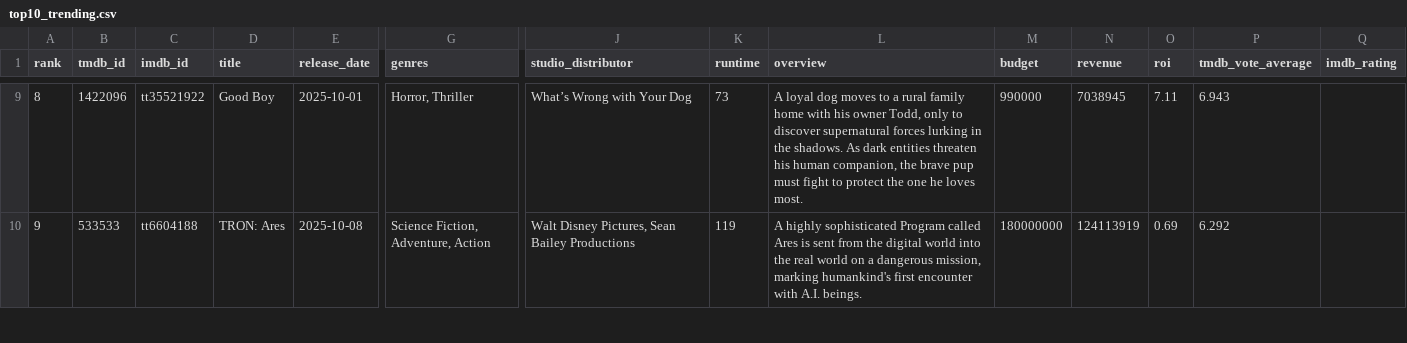
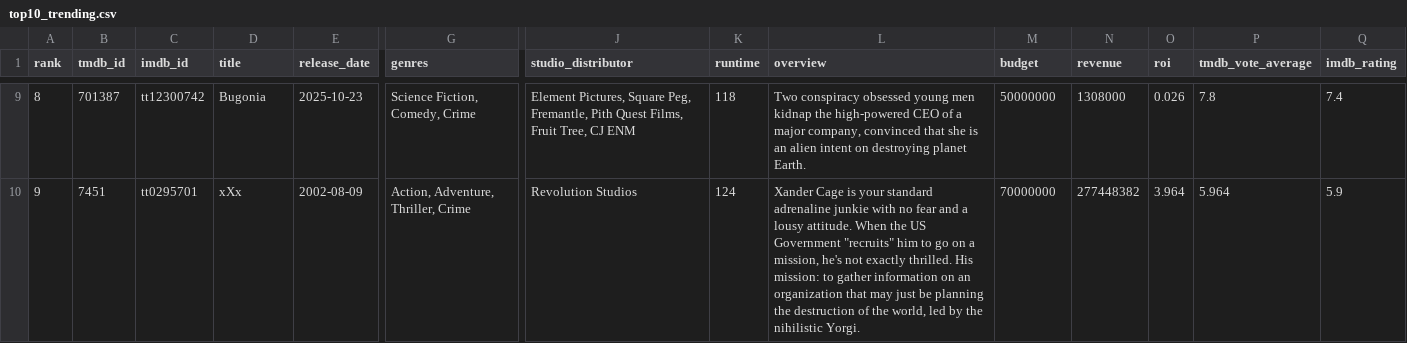
Before and after one commit to minhHuy-Truong/Movie, a CSV file: top10_trending.csv, drawn as a sheet; only a part is shown, gaps mark what is left out; the diff covers the shown part only; the diff names each change by its address in the sheet, - before the commit and + after, or states it on an @@ line.

```diff
--- a/top10_trending.csv
+++ b/top10_trending.csv
-B9 (tmdb_id): 1422096
+B9 (tmdb_id): 701387
-C9 (imdb_id): tt35521922
+C9 (imdb_id): tt12300742
-D9 (title): Good Boy
+D9 (title): Bugonia
-E9 (release_date): 2025-10-01
+E9 (release_date): 2025-10-23
-G9 (genres): Horror, Thriller
+G9 (genres): Science Fiction, Comedy, Crime
-J9 (studio_distributor): What’s Wrong with Your Dog
+J9 (studio_distributor): Element Pictures, Square Peg, Fremantle, Pith Quest Films, Fruit Tree, CJ ENM
-K9 (runtime): 73
+K9 (runtime): 118
-L9 (overview): A loyal dog moves to a rural family home with his owner Todd, only to discover supernatural forces lurking in the shadows. As dark entities threaten his human companion, the brave pup must fight to protect the one he loves most.
+L9 (overview): Two conspiracy obsessed young men kidnap the high-powered CEO of a major company, convinced that she is an alien intent on destroying planet Earth.
-M9 (budget): 990000
+M9 (budget): 50000000
-N9 (revenue): 7038945
+N9 (revenue): 1308000
-O9 (roi): 7.11
+O9 (roi): 0.026
-P9 (tmdb_vote_average): 6.943
+P9 (tmdb_vote_average): 7.8
-Q9 (imdb_rating): (empty)
+Q9 (imdb_rating): 7.4
-B10 (tmdb_id): 533533
+B10 (tmdb_id): 7451
-C10 (imdb_id): tt6604188
+C10 (imdb_id): tt0295701
-D10 (title): TRON: Ares
+D10 (title): xXx
-E10 (release_date): 2025-10-08
+E10 (release_date): 2002-08-09
-G10 (genres): Science Fiction, Adventure, Action
+G10 (genres): Action, Adventure, Thriller, Crime
-J10 (studio_distributor): Walt Disney Pictures, Sean Bailey Productions
+J10 (studio_distributor): Revolution Studios
-K10 (runtime): 119
+K10 (runtime): 124
-L10 (overview): A highly sophisticated Program called Ares is sent from the digital world into the real world on a dangerous mission, marking humankind's first encounter with A.I. beings.
+L10 (overview): Xander Cage is your standard adrenaline junkie with no fear and a lousy attitude. When the US Government "recruits" him to go on a mission, he's not exactly thrilled. His mission: to gather information on an organization that may just be planning the destruction of the world, led by the nihilistic Yorgi.
-M10 (budget): 180000000
+M10 (budget): 70000000
-N10 (revenue): 124113919
+N10 (revenue): 277448382
-O10 (roi): 0.69
+O10 (roi): 3.964
-P10 (tmdb_vote_average): 6.292
+P10 (tmdb_vote_average): 5.964
-Q10 (imdb_rating): (empty)
+Q10 (imdb_rating): 5.9
```
Also changed, not shown: 135 edited cells elsewhere in this file, 1 other file.
